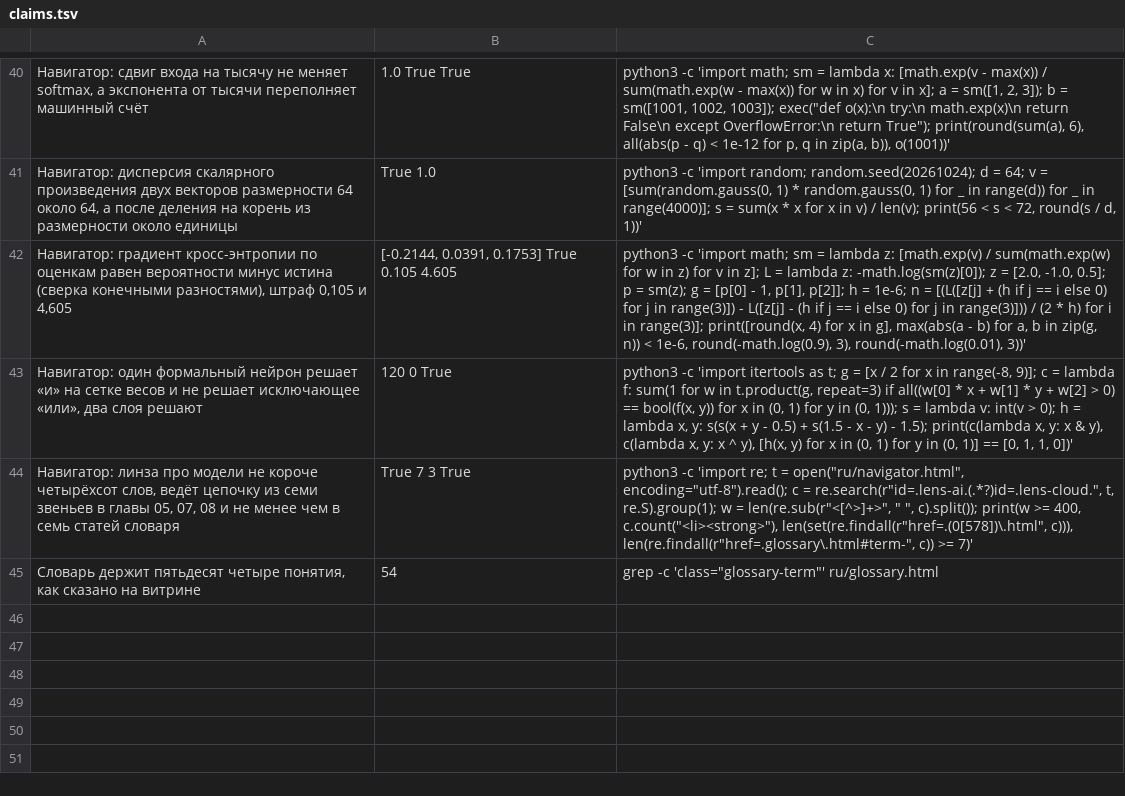
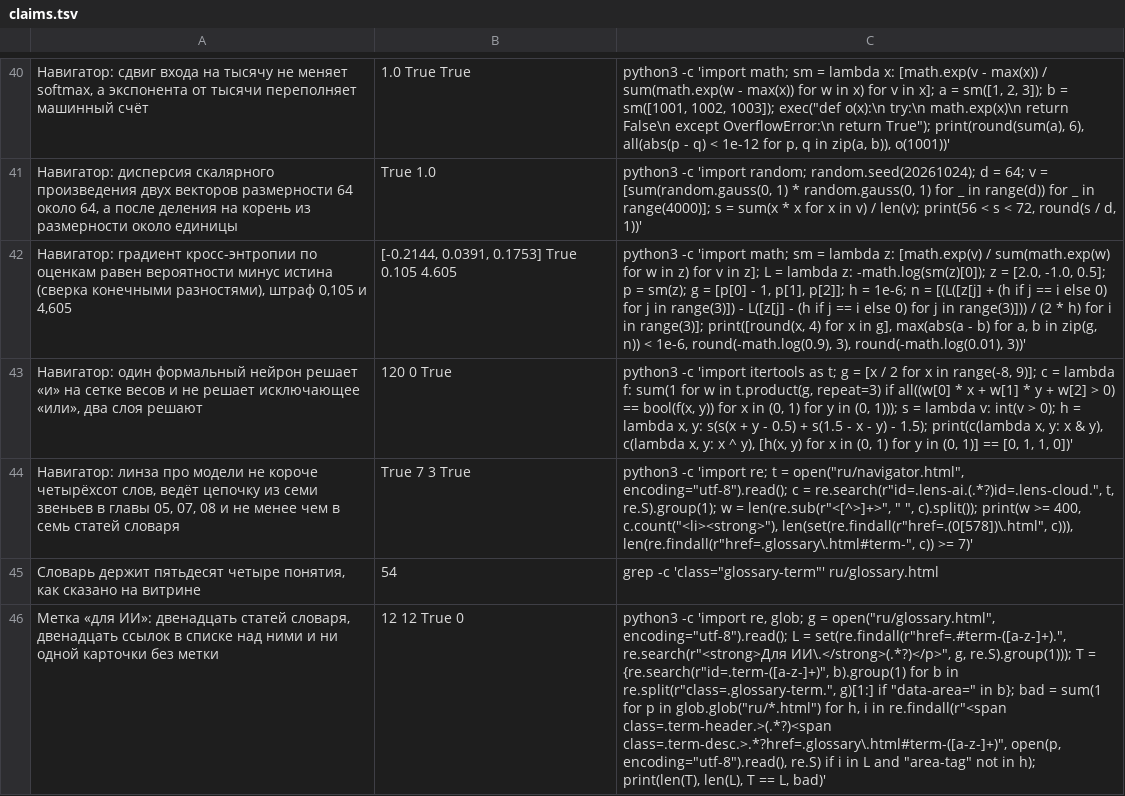
Before and after one commit to y-kolyada/math, a TSV file: tools/claims.tsv, drawn as a sheet; only a part is shown, gaps mark what is left out; the diff names each change by its address in the sheet, - before the commit and + after, or states it on an @@ line.

Commit message:
feat(content): mark twelve glossary concepts as mathematics for AI
A reader who opened the article on softmax could not tell that it is mathematics for language models, and the same held for gradient, dot product, the law of large numbers, Bayes and the central limit theorem, which the models stand on. Twelve articles now carry one mark in the markup, a span with class area-tag and data-area="ai" whose text lives in the page and is translated with it. The same mark stands in the header of every term card that leads to one of the twelve (16 cards on five pages), and a list of the twelve opens the section of concepts in the glossary. The pill itself is painted by the engine rule from the previous commit and only reads the markup.

One claim row now ties the three counts together and runs on every check: 12 tagged articles, 12 links in the list, 0 cards without the mark. Measured in a browser on 1280px light, 1280px dark and a 390px phone: no horizontal overflow, the pill is 64 by 20 px and stays inside the card. ./check.sh is green on all fourteen lines.

```diff
--- a/tools/claims.tsv
+++ b/tools/claims.tsv
+row 46: Метка «для ИИ»: двенадцать статей словаря, двенадцать ссылок в списке над ними и ни одной карточки без метки | 12 12 True 0 | python3 -c 'import re, glob; g = open("ru/glossary.html", encoding="utf-8").read(); L = set(re.findall(r"href=.#term-([a-z-]+).", re.search(r"<strong>Для ИИ\.</strong>(.*?)</p>", g, re.S).group(1))); T = {re.search(r"id=.term-([a-z-]+)", b).group(1) for b in re.split(r"class=.glossary-term.", g)[1:] if "data-area=" in b}; bad = sum(1 for p in glob.glob("ru/*.html") for h, i in re.findall(r"<span class=.term-header.>(.*?)<span class=.term-desc.>.*?href=.glossary\.html#term-([a-z-]+)", open(p, encoding="utf-8").read(), re.S) if i in L and "area-tag" not in h); print(len(T), len(L), T == L, bad)'
```
Also changed, not shown: 7 other files.
